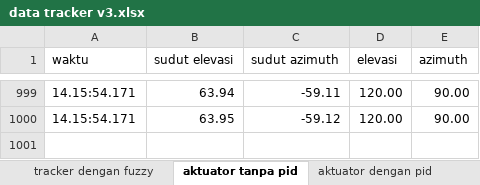
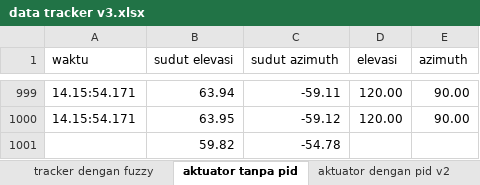
Before and after one commit to ahmad-choirul/websolar, an Excel workbook: data/data tracker v3.xlsx, sheet aktuator tanpa pid, drawn as a sheet; only a part is shown, gaps mark what is left out; values as stored, in another font and other column widths than the file's, no borders; charts and pictures not drawn; the diff names each change by its address in the sheet, - before the commit and + after, or states it on an @@ line.

```diff
--- a/data/data tracker v3.xlsx (sheet aktuator tanpa pid)
+++ b/data/data tracker v3.xlsx (sheet aktuator tanpa pid)
-sheet tab: aktuator dengan pid
+row 1001:  | 59.82 | -54.78
```
Also changed, not shown: sheet aktuator dengan pid v2, other sheet tabs, charts or pictures, 3 other files.
